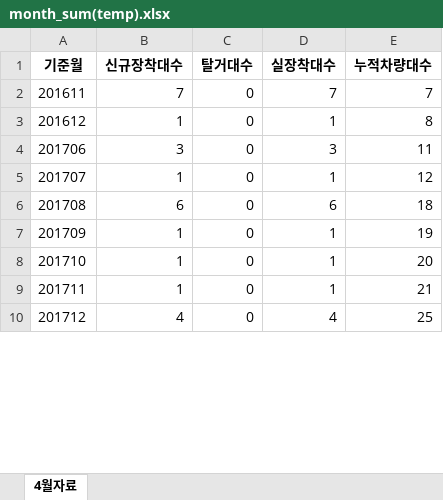
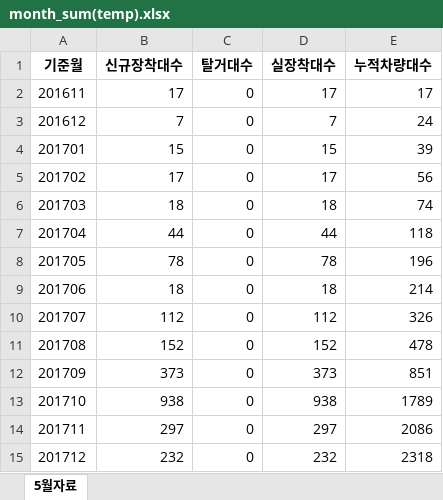
Before and after one commit to ohwonsuk/smartlinkindex, an Excel workbook: month_sum(temp).xlsx, sheet 5월자료, drawn as a sheet; only a part is shown; values as stored, in another font and other column widths than the file's, no borders; addresses are those after the commit; the diff covers the shown part only; the diff names each change by its address in the sheet, - before the commit and + after, or states it on an @@ line.

```diff
--- a/month_sum(temp).xlsx (sheet 5월자료)
+++ b/month_sum(temp).xlsx (sheet 5월자료)
-sheet tab: 4월자료
+sheet tab: 5월자료
-B2 (신규장착대수): 7
+B2 (신규장착대수): 17
-D2 (실장착대수): 7
+D2 (실장착대수): 17
-E2 (누적차량대수): 7
+E2 (누적차량대수): 17
-B3 (신규장착대수): 1
+B3 (신규장착대수): 7
-D3 (실장착대수): 1
+D3 (실장착대수): 7
-E3 (누적차량대수): 8
+E3 (누적차량대수): 24
+row 4: 201701 | 15 | 0 | 15 | 39
+row 5: 201702 | 17 | 0 | 17 | 56
+row 6: 201703 | 18 | 0 | 18 | 74
+row 7: 201704 | 44 | 0 | 44 | 118
+row 8: 201705 | 78 | 0 | 78 | 196
-B9 (신규장착대수): 3
+B9 (신규장착대수): 18
-D9 (실장착대수): 3
+D9 (실장착대수): 18
-E9 (누적차량대수): 11
+E9 (누적차량대수): 214
-B10 (신규장착대수): 1
+B10 (신규장착대수): 112
-D10 (실장착대수): 1
+D10 (실장착대수): 112
-E10 (누적차량대수): 12
+E10 (누적차량대수): 326
-B11 (신규장착대수): 6
+B11 (신규장착대수): 152
-D11 (실장착대수): 6
+D11 (실장착대수): 152
-E11 (누적차량대수): 18
+E11 (누적차량대수): 478
-B12 (신규장착대수): 1
+B12 (신규장착대수): 373
-D12 (실장착대수): 1
+D12 (실장착대수): 373
-E12 (누적차량대수): 19
+E12 (누적차량대수): 851
-B13 (신규장착대수): 1
+B13 (신규장착대수): 938
-D13 (실장착대수): 1
+D13 (실장착대수): 938
-E13 (누적차량대수): 20
+E13 (누적차량대수): 1789
-B14 (신규장착대수): 1
+B14 (신규장착대수): 297
-D14 (실장착대수): 1
+D14 (실장착대수): 297
-E14 (누적차량대수): 21
+E14 (누적차량대수): 2086
-B15 (신규장착대수): 4
+B15 (신규장착대수): 232
-D15 (실장착대수): 4
+D15 (실장착대수): 232
-E15 (누적차량대수): 25
+E15 (누적차량대수): 2318
```
Also changed, not shown: 2 added rows and 303 edited cells elsewhere in this sheet, month_sum(in).xlsx, month_sum(out).xlsx, 1 other file.
